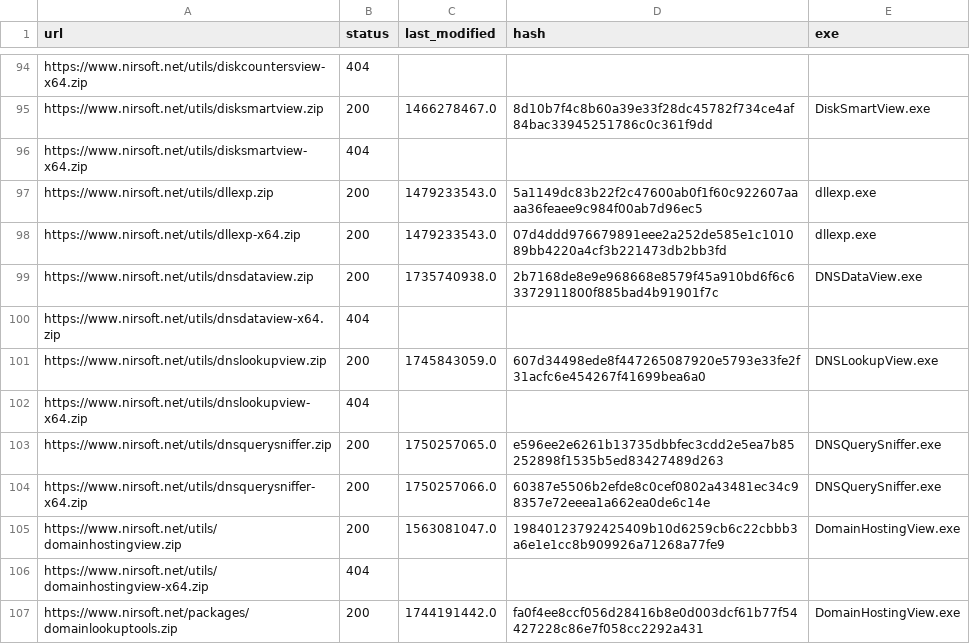
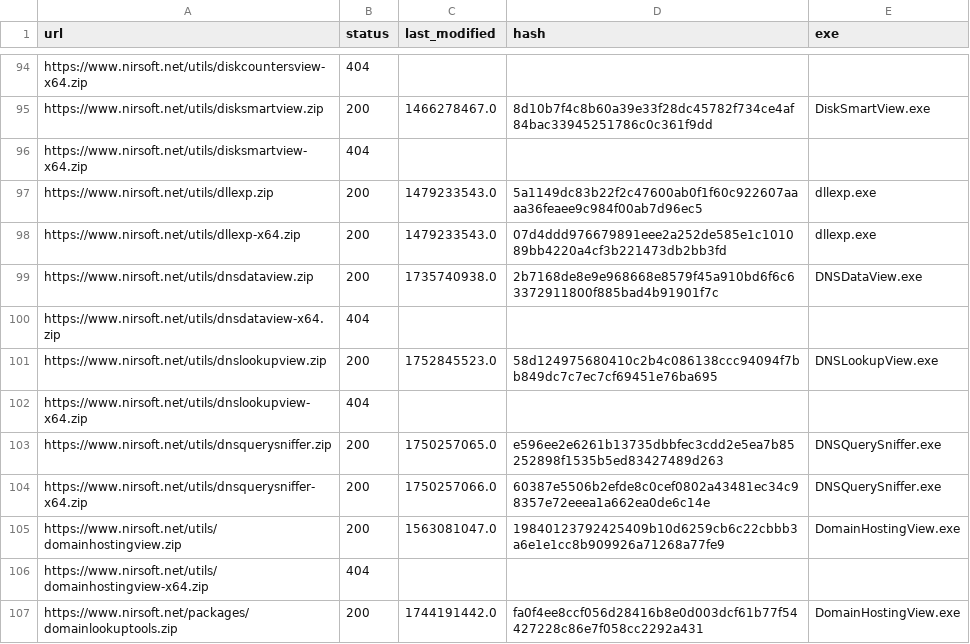
Before and after one commit to ScoopInstaller/Nirsoft, a CSV file: cache/urls.csv, drawn as a sheet; only a part is shown, gaps mark what is left out.

```diff
--- a/cache/urls.csv
+++ b/cache/urls.csv
@@ -100,3 +100,3 @@ https://www.nirsoft.net/utils/dnsdataview.zip,200,1735740938.0,2b7168de8e9e96866
 https://www.nirsoft.net/utils/dnsdataview-x64.zip,404,,,
-https://www.nirsoft.net/utils/dnslookupview.zip,200,1745843059.0,607d34498ede8f447265087920e5793e33fe2f31acfc6e454267f41699bea6a0,DNSLookupView.exe
+https://www.nirsoft.net/utils/dnslookupview.zip,200,1752845523.0,58d124975680410c2b4c086138ccc94094f7bb849dc7c7ec7cf69451e76ba695,DNSLookupView.exe
 https://www.nirsoft.net/utils/dnslookupview-x64.zip,404,,,
```
